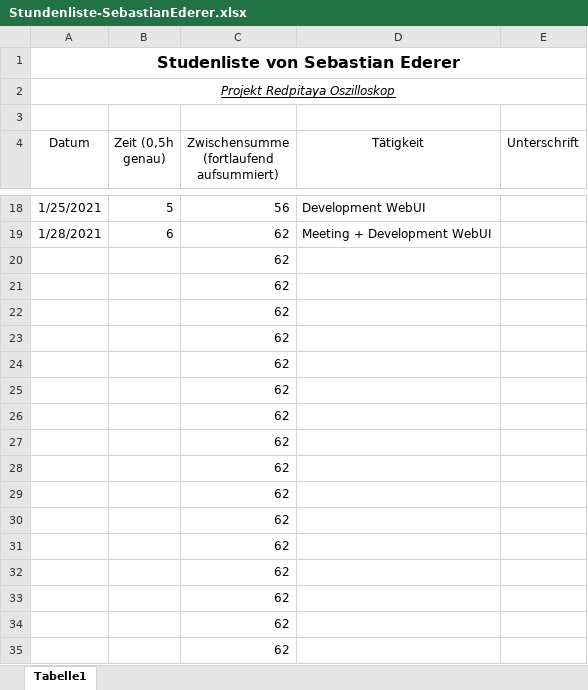
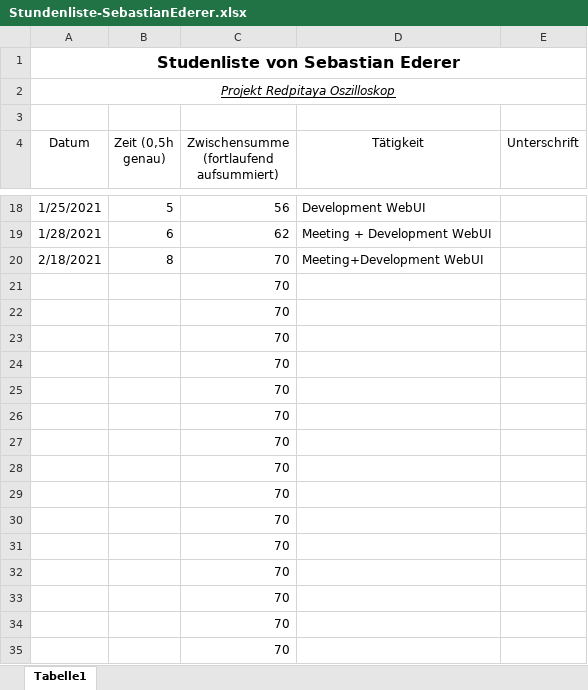
Before and after one commit to cSharpler2946/HSP-RPOSC-Redpitaya-Oszilloskop, an Excel workbook: stundenlisten/Stundenliste-SebastianEderer.xlsx, sheet Tabelle1, drawn as a sheet; only a part is shown, gaps mark what is left out; values as stored, in another font and other column widths than the file's, no borders; removed rows and columns are numbered as before the commit, all else as after; the diff names each change by its address in the sheet, - before the commit and + after, or states it on an @@ line.

```diff
--- a/stundenlisten/Stundenliste-SebastianEderer.xlsx (sheet Tabelle1)
+++ b/stundenlisten/Stundenliste-SebastianEderer.xlsx (sheet Tabelle1)
-row 20:  |  | 62
+row 20: 2/18/2021 | 8 | 70 | Meeting+Development WebUI
-C21:C35: 62
+C21:C35: 70
```
Also changed, not shown: 2 other files.
